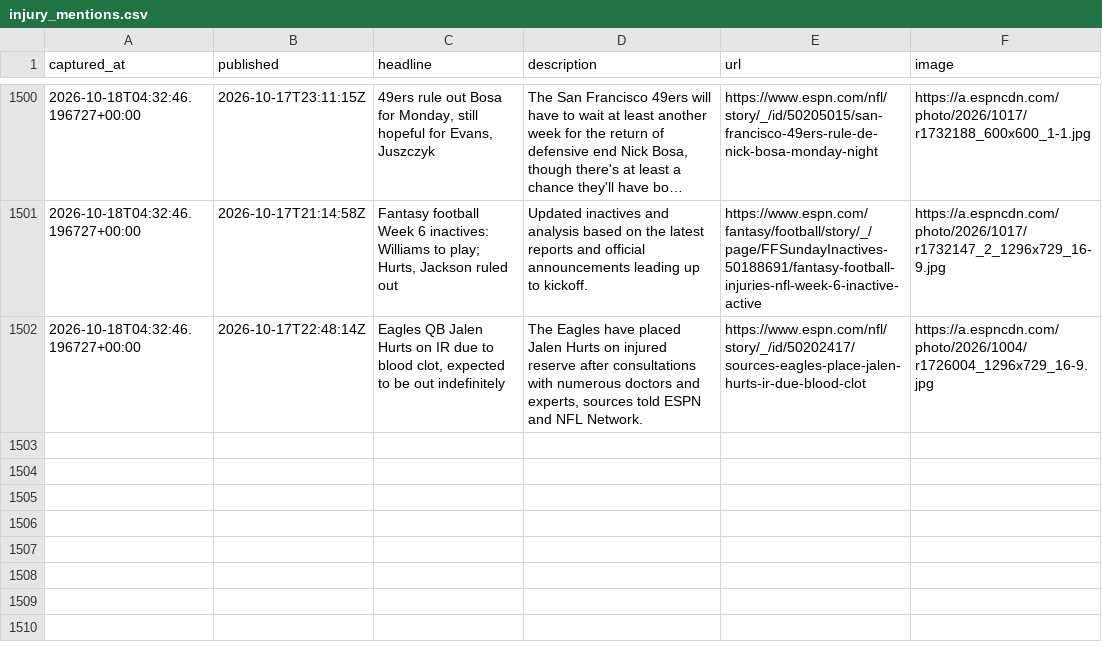
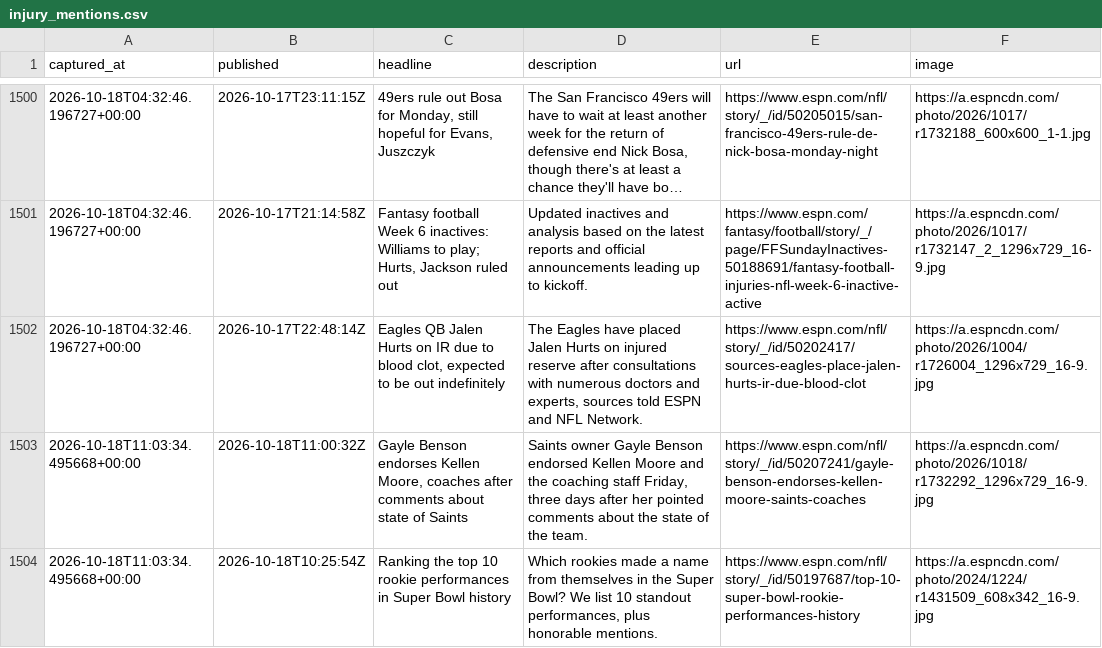
Before and after one commit to cmhart13-boop/OneMoreShiva-Native, a CSV file: data/injury_mentions.csv, drawn as a sheet; only a part is shown, gaps mark what is left out; long unchanged cells end in ….

```diff
--- a/data/injury_mentions.csv
+++ b/data/injury_mentions.csv
@@ -1502 +1502,3 @@ captured_at,published,headline,description,url,image
 2026-10-18T04:32:46.196727+00:00,2026-10-17T22:48:14Z,"Eagles QB Jalen Hurts on IR due to blood clot, expected to be out indefinitely","The Eagles have placed Jalen Hurts on injured reserve after consultations with numerous doctors and experts, sources told ESPN and NFL Network.",https://www.espn.com/nfl/story/_/id/50202417/sources-eagles-place-jalen-hurts-ir-due-blood-clot,https://a.espncdn.com/photo/2026/1004/r1726004_1296x729_16-9.jpg
+2026-10-18T11:03:34.495668+00:00,2026-10-18T11:00:32Z,"Gayle Benson endorses Kellen Moore, coaches after comments about state of Saints","Saints owner Gayle Benson endorsed Kellen Moore and the coaching staff Friday, three days after her pointed comments about the state of the team.",https://www.espn.com/nfl/story/_/id/50207241/gayle-benson-endorses-kellen-moore-saints-coaches,https://a.espncdn.com/photo/2026/1018/r1732292_1296x729_16-9.jpg
+2026-10-18T11:03:34.495668+00:00,2026-10-18T10:25:54Z,Ranking the top 10 rookie performances in Super Bowl history,"Which rookies made a name from themselves in the Super Bowl? We list 10 standout performances, plus honorable mentions.",https://www.espn.com/nfl/story/_/id/50197687/top-10-super-bowl-rookie-performances-history,https://a.espncdn.com/photo/2024/1224/r1431509_608x342_16-9.jpg
```
Also changed, not shown: 2 other files.
